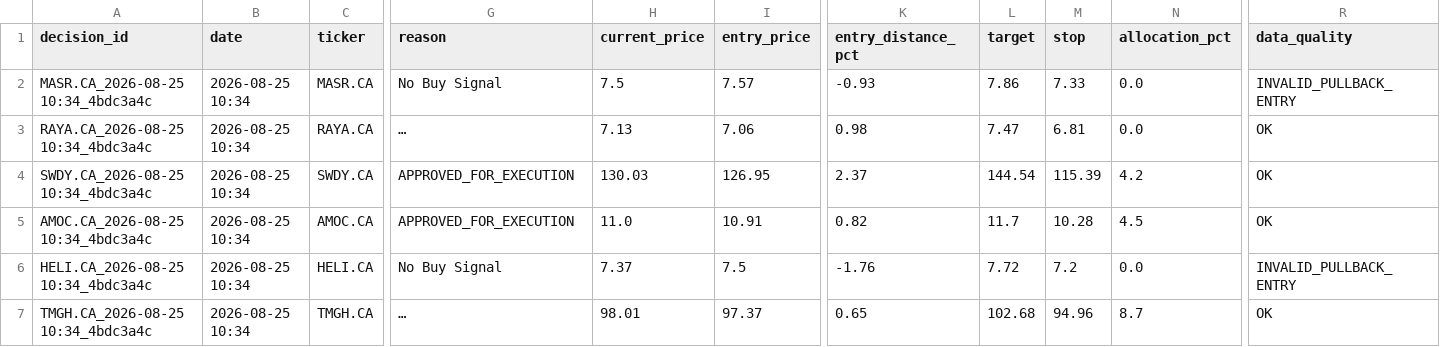
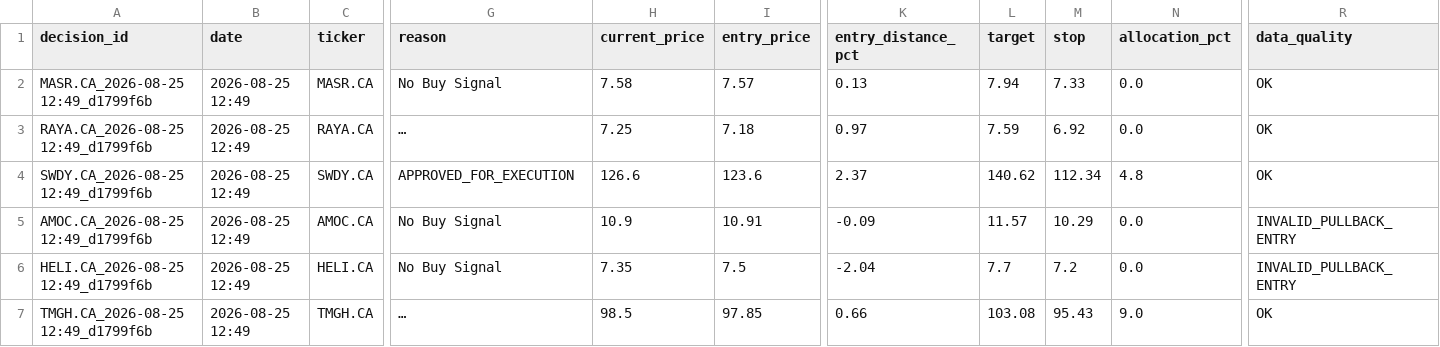
Before and after one commit to ghalimina/Gen-26-Financial-Manager-v3, a CSV file: gen_decision_log.csv, drawn as a sheet; only a part is shown, gaps mark what is left out; long unchanged cells end in …; removed rows and columns are numbered as before the commit, all else as after; rows hold the shown columns only; the diff covers the shown part only; the diff names each change by its address in the sheet, - before the commit and + after, or states it on an @@ line.

```diff
--- a/gen_decision_log.csv
+++ b/gen_decision_log.csv
-A2 (decision_id): MASR.CA_2026-08-25 10:34_4bdc3a4c
+A2 (decision_id): MASR.CA_2026-08-25 12:49_d1799f6b
-B2:B4 (date): 2026-08-25 10:34
+B2:B4 (date): 2026-08-25 12:49
-H2 (current_price): 7.5
+H2 (current_price): 7.58
-K2 (entry_distance_pct): -0.93
+K2 (entry_distance_pct): 0.13
-L2 (target): 7.86
+L2 (target): 7.94
-R2 (data_quality): INVALID_PULLBACK_ENTRY
+R2 (data_quality): OK
-A3 (decision_id): RAYA.CA_2026-08-25 10:34_4bdc3a4c
+A3 (decision_id): RAYA.CA_2026-08-25 12:49_d1799f6b
-H3 (current_price): 7.13
+H3 (current_price): 7.25
-I3 (entry_price): 7.06
+I3 (entry_price): 7.18
-K3 (entry_distance_pct): 0.98
+K3 (entry_distance_pct): 0.97
-L3 (target): 7.47
+L3 (target): 7.59
-M3 (stop): 6.81
+M3 (stop): 6.92
-A4 (decision_id): SWDY.CA_2026-08-25 10:34_4bdc3a4c
+A4 (decision_id): SWDY.CA_2026-08-25 12:49_d1799f6b
-H4 (current_price): 130.03
+H4 (current_price): 126.6
-I4 (entry_price): 126.95
+I4 (entry_price): 123.6
-L4 (target): 144.54
+L4 (target): 140.62
-M4 (stop): 115.39
+M4 (stop): 112.34
-N4 (allocation_pct): 4.2
+N4 (allocation_pct): 4.8
-row 5: AMOC.CA_2026-08-25 10:34_4bdc3a4c | 2026-08-25 10:34 | AMOC.CA | APPROVED_FOR_EXECUTION | 11.0 | 10.91 | 0.82 | 11.7 | 10.28 | 4.5 | OK
+row 5: AMOC.CA_2026-08-25 12:49_d1799f6b | 2026-08-25 12:49 | AMOC.CA | No Buy Signal | 10.9 | 10.91 | -0.09 | 11.57 | 10.29 | 0.0 | INVALID_PULLBACK_ENTRY
-A6 (decision_id): HELI.CA_2026-08-25 10:34_4bdc3a4c
+A6 (decision_id): HELI.CA_2026-08-25 12:49_d1799f6b
-B6:B7 (date): 2026-08-25 10:34
+B6:B7 (date): 2026-08-25 12:49
-H6 (current_price): 7.37
+H6 (current_price): 7.35
-K6 (entry_distance_pct): -1.76
+K6 (entry_distance_pct): -2.04
-L6 (target): 7.72
+L6 (target): 7.7
-A7 (decision_id): TMGH.CA_2026-08-25 10:34_4bdc3a4c
+A7 (decision_id): TMGH.CA_2026-08-25 12:49_d1799f6b
-H7 (current_price): 98.01
+H7 (current_price): 98.5
-I7 (entry_price): 97.37
+I7 (entry_price): 97.85
-K7 (entry_distance_pct): 0.65
+K7 (entry_distance_pct): 0.66
-L7 (target): 102.68
+L7 (target): 103.08
-M7 (stop): 94.96
+M7 (stop): 95.43
-N7 (allocation_pct): 8.7
+N7 (allocation_pct): 9.0
```
Also changed, not shown: 130 edited cells elsewhere in this file, gen_daily_ranking.csv, gen_portfolio_state.csv, 24 other files.
